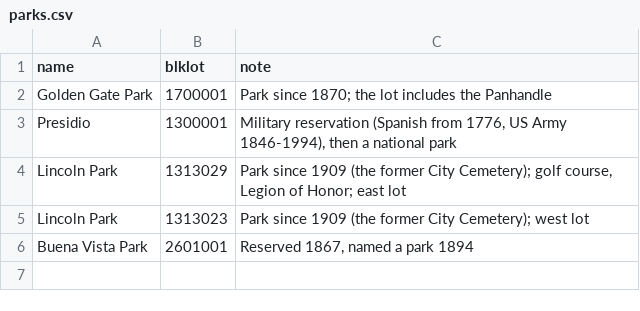
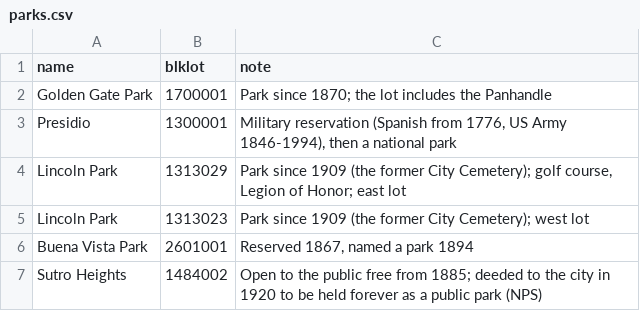
Before and after one commit to Grow-SF/sfzoning, a CSV file: pipeline/inputs/parks.csv, drawn as a sheet; the diff names each change by its address in the sheet, - before the commit and + after, or states it on an @@ line.

```diff
--- a/pipeline/inputs/parks.csv
+++ b/pipeline/inputs/parks.csv
+row 7: Sutro Heights | 1484002 | Open to the public free from 1885; deeded to the city in 1920 to be held forever as a public park (NPS)
```
